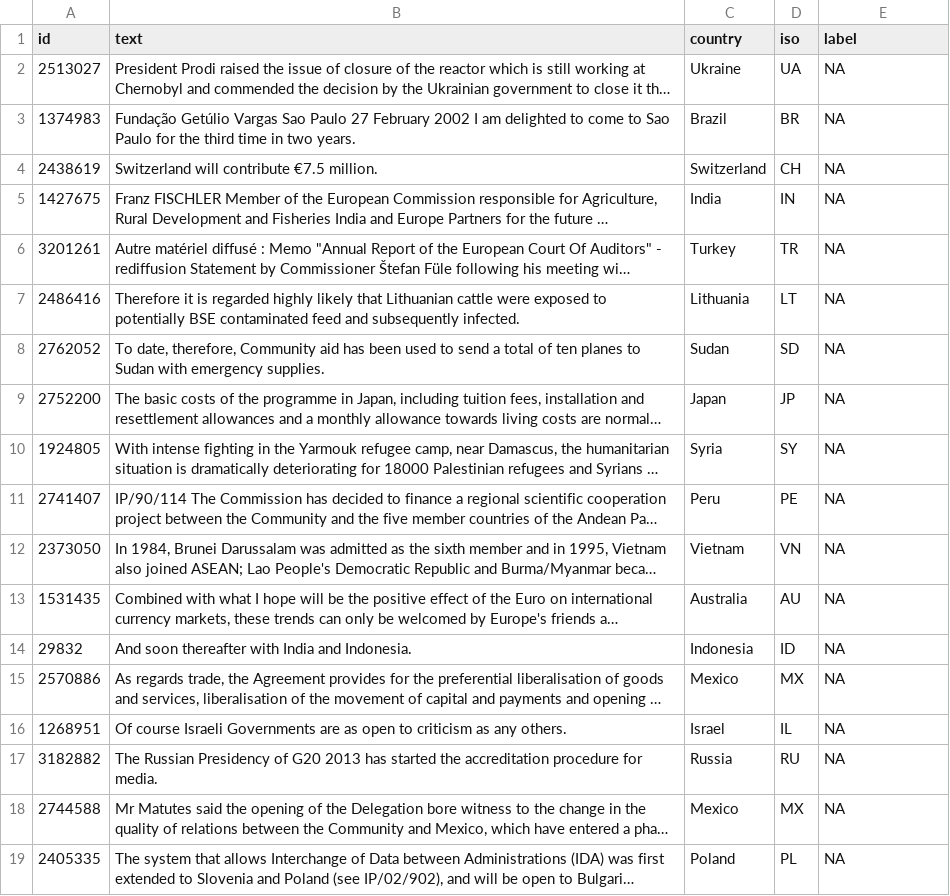
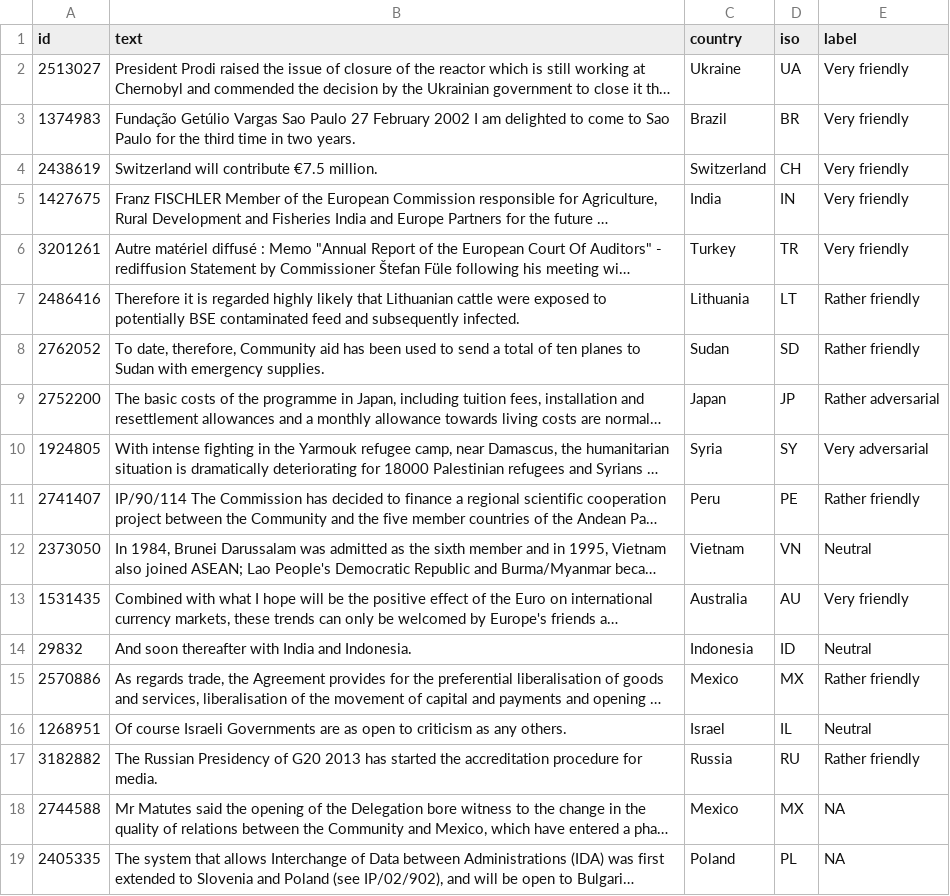
Before and after one commit to ChRauh/TRIAS-ValidationApps, a CSV file: CountryStatements-Model/validation_sample_coder3.csv, drawn as a sheet; only a part is shown; long unchanged cells end in …; the diff names each change by its address in the sheet, - before the commit and + after, or states it on an @@ line.

Commit message:
Individual coder apps

```diff
--- a/CountryStatements-Model/validation_sample_coder3.csv
+++ b/CountryStatements-Model/validation_sample_coder3.csv
-E2:E6 (label): NA
+E2:E6 (label): Very friendly
-E7:E8 (label): NA
+E7:E8 (label): Rather friendly
-E9 (label): NA
+E9 (label): Rather adversarial
-E10 (label): NA
+E10 (label): Very adversarial
-E11 (label): NA
+E11 (label): Rather friendly
-E12 (label): NA
+E12 (label): Neutral
-E13 (label): NA
+E13 (label): Very friendly
-E14 (label): NA
+E14 (label): Neutral
-E15 (label): NA
+E15 (label): Rather friendly
-E16 (label): NA
+E16 (label): Neutral
-E17 (label): NA
+E17 (label): Rather friendly
```
Also changed, not shown: CountryStatements-Model/validation_sample_coder2.csv, 10 other files.
